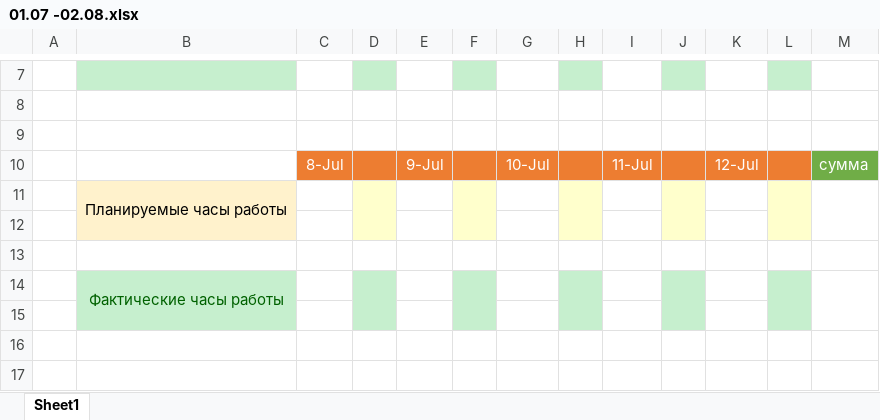
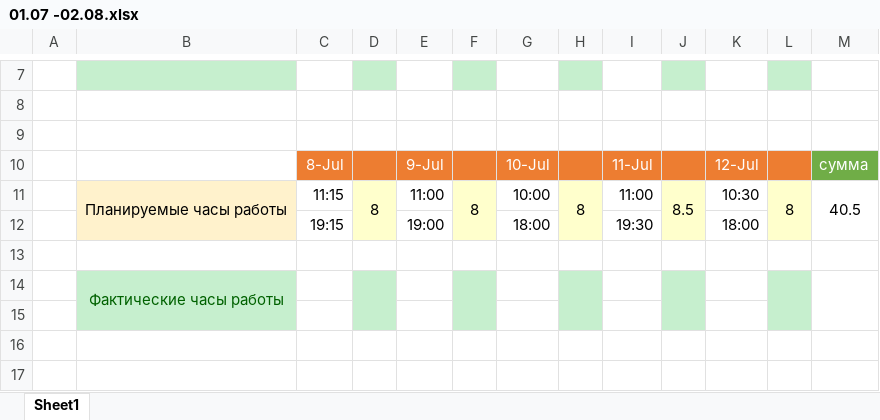
Before and after one commit to oskarton/anna_sharuntsova, an Excel workbook: 01.07 -02.08.xlsx, sheet Sheet1, drawn as a sheet; only a part is shown, gaps mark what is left out; values as stored, in another font and other column widths than the file's, no borders; removed rows and columns are numbered as before the commit, all else as after; the diff names each change by its address in the sheet, - before the commit and + after, or states it on an @@ line.

Commit message:
update

```diff
--- a/01.07 -02.08.xlsx (sheet Sheet1)
+++ b/01.07 -02.08.xlsx (sheet Sheet1)
-row 11:  | Планируемые часы работы
-row 11: (empty)
+row 11:  | Планируемые часы работы | 11:15 | 8 | 11:00 | 8 | 10:00 | 8 | 11:00 | 8.5 | 10:30 | 8 | 40.5
+B11:B12 merged
+D11:D12 merged
+F11:F12 merged
+H11:H12 merged
+J11:J12 merged
+L11:L12 merged
+M11:M12 merged
+row 12:  |  | 19:15 |  | 19:00 |  | 18:00 |  | 19:30 |  | 18:00
```
